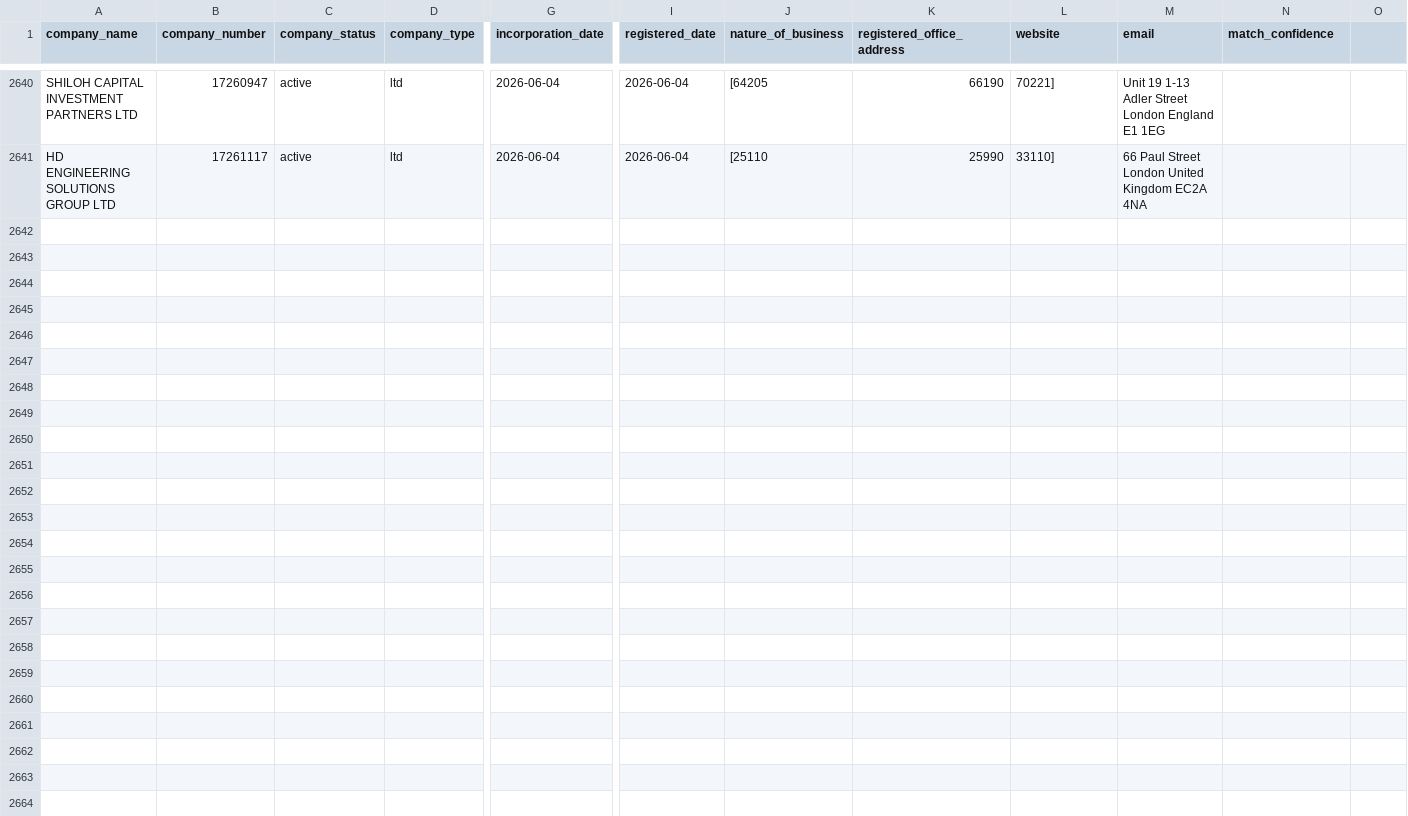
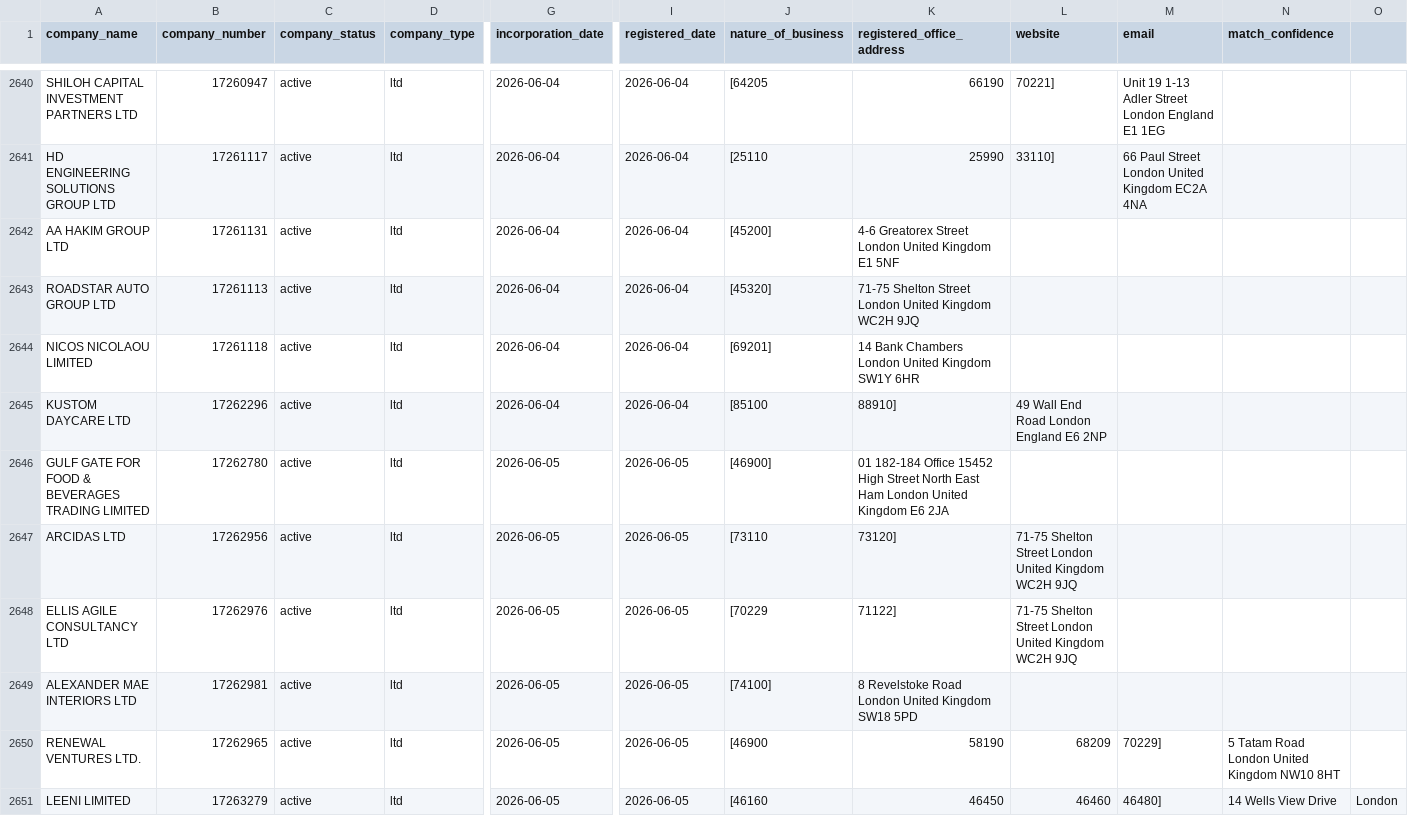
Before and after one commit to georgeunifi/George-Nicholson, a CSV file: London/Enriched/June 26.csv, drawn as a sheet; only a part is shown, gaps mark what is left out; rows hold the shown columns only; the diff covers the shown part only; the diff names each change by its address in the sheet, - before the commit and + after, or states it on an @@ line.

```diff
--- a/London/Enriched/June 26.csv
+++ b/London/Enriched/June 26.csv
+row 2642: AA HAKIM GROUP LTD | 17261131 | active | ltd | 2026-06-04 | 2026-06-04 | [45200] | 4-6 Greatorex Street London United Kingdom E1 5NF
+row 2643: ROADSTAR AUTO GROUP LTD | 17261113 | active | ltd | 2026-06-04 | 2026-06-04 | [45320] | 71-75 Shelton Street London United Kingdom WC2H 9JQ
+row 2644: NICOS NICOLAOU LIMITED | 17261118 | active | ltd | 2026-06-04 | 2026-06-04 | [69201] | 14 Bank Chambers London United Kingdom SW1Y 6HR
+row 2645: KUSTOM DAYCARE LTD | 17262296 | active | ltd | 2026-06-04 | 2026-06-04 | [85100 | 88910] | 49 Wall End Road London England E6 2NP
+row 2646: GULF GATE FOR FOOD & BEVERAGES TRADING LIMITED | 17262780 | active | ltd | 2026-06-05 | 2026-06-05 | [46900] | 01 182-184 Office 15452 High Street North East Ham London United Kingdom E6 2JA
+row 2647: ARCIDAS LTD | 17262956 | active | ltd | 2026-06-05 | 2026-06-05 | [73110 | 73120] | 71-75 Shelton Street London United Kingdom WC2H 9JQ
+row 2648: ELLIS AGILE CONSULTANCY LTD | 17262976 | active | ltd | 2026-06-05 | 2026-06-05 | [70229 | 71122] | 71-75 Shelton Street London United Kingdom WC2H 9JQ
+row 2649: ALEXANDER MAE INTERIORS LTD | 17262981 | active | ltd | 2026-06-05 | 2026-06-05 | [74100] | 8 Revelstoke Road London United Kingdom SW18 5PD
+row 2650: RENEWAL VENTURES LTD. | 17262965 | active | ltd | 2026-06-05 | 2026-06-05 | [46900 | 58190 | 68209 | 70229] | 5 Tatam Road London United Kingdom NW10 8HT
+row 2651: LEENI LIMITED | 17263279 | active | ltd | 2026-06-05 | 2026-06-05 | [46160 | 46450 | 46460 | 46480] | 14 Wells View Drive | London
```
Also changed, not shown: 10 added rows elsewhere in this file.
